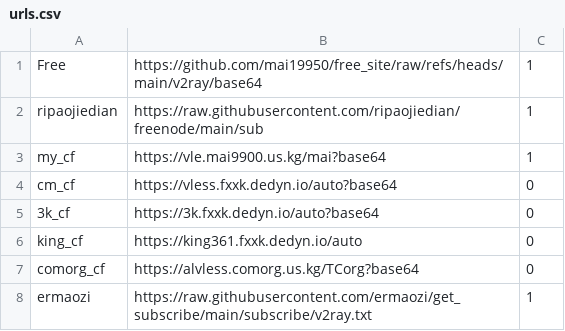
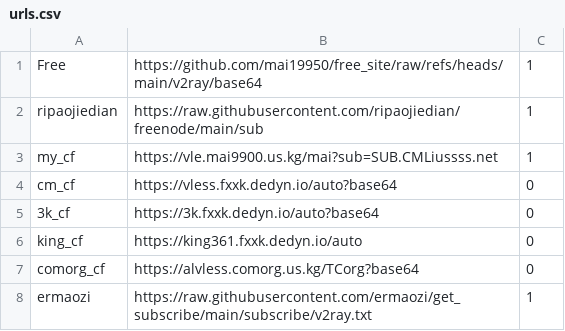
Before and after one commit to mai19950/clash_config, a CSV file: urls.csv, drawn as a sheet.

```diff
--- a/urls.csv
+++ b/urls.csv
@@ -2,3 +2,3 @@ Free,https://github.com/mai19950/free_site/raw/refs/heads/main/v2ray/base64,1
 ripaojiedian,https://raw.githubusercontent.com/ripaojiedian/freenode/main/sub,1
-my_cf,https://vle.mai9900.us.kg/mai?base64,1
+my_cf,https://vle.mai9900.us.kg/mai?sub=SUB.CMLiussss.net,1
 cm_cf,https://vless.fxxk.dedyn.io/auto?base64,0
```
Also changed, not shown: 2 other files.
